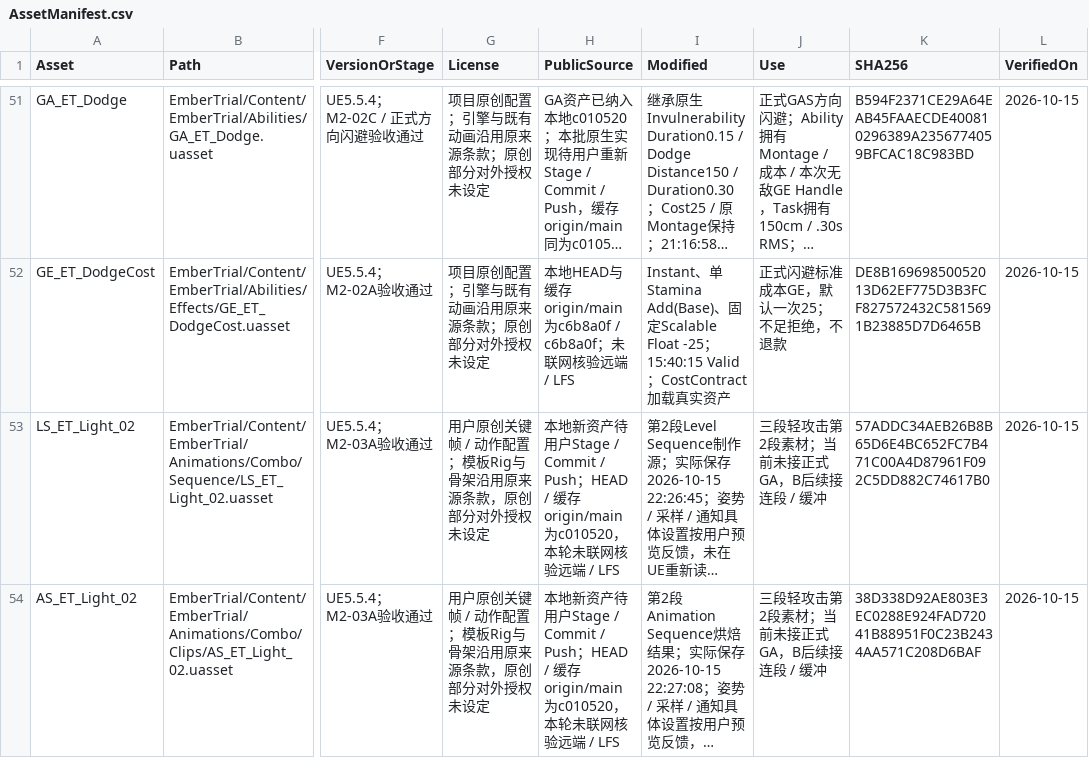
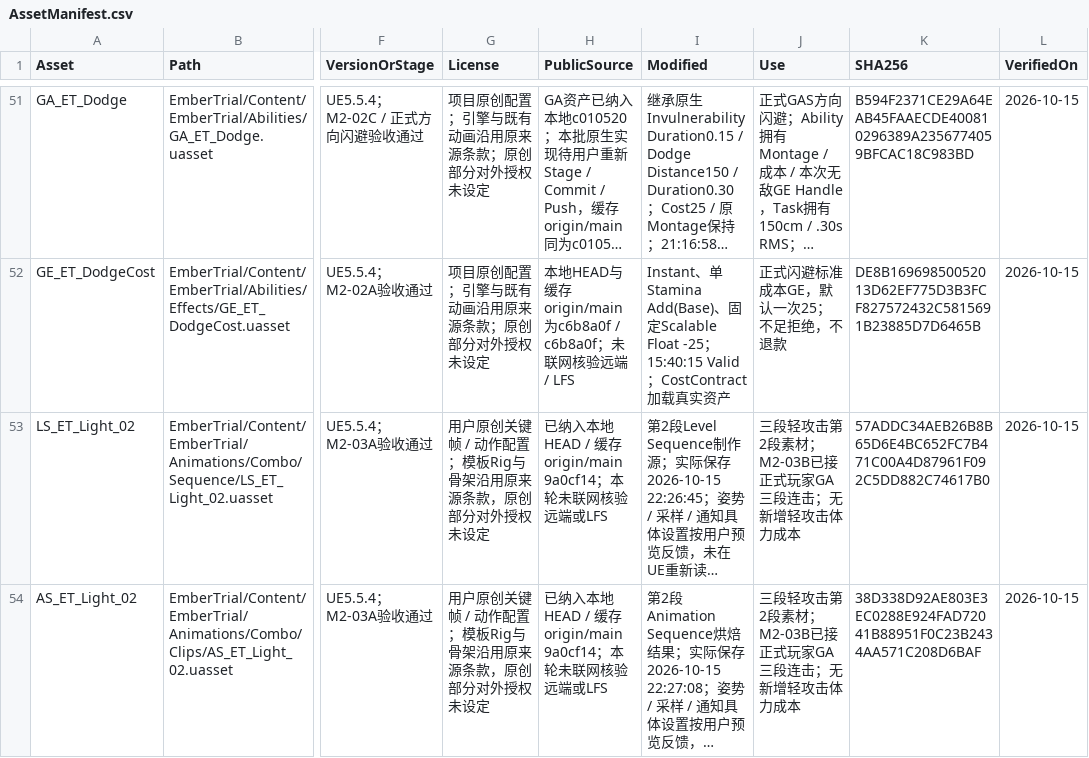
Before and after one commit to DDDDai1/EmberTrial, a CSV file: Docs/AssetManifest.csv, drawn as a sheet; only a part is shown, gaps mark what is left out; long unchanged cells end in …; the diff covers the shown part only; the diff names each change by its address in the sheet, - before the commit and + after, or states it on an @@ line.

```diff
--- a/Docs/AssetManifest.csv
+++ b/Docs/AssetManifest.csv
-H53:H54 (PublicSource): 本地新资产待用户Stage / Commit / Push；HEAD / 缓存origin/main为c010520，本轮未联网核验远端 / LFS
+H53:H54 (PublicSource): 已纳入本地HEAD / 缓存origin/main 9a0cf14；本轮未联网核验远端或LFS
-J53:J54 (Use): 三段轻攻击第2段素材；当前未接正式GA，B后续接连段 / 缓冲
+J53:J54 (Use): 三段轻攻击第2段素材；M2-03B已接正式玩家GA三段连击；无新增轻攻击体力成本
```
Also changed, not shown: 1 added row and 25 edited cells elsewhere in this file, 19 other files.
